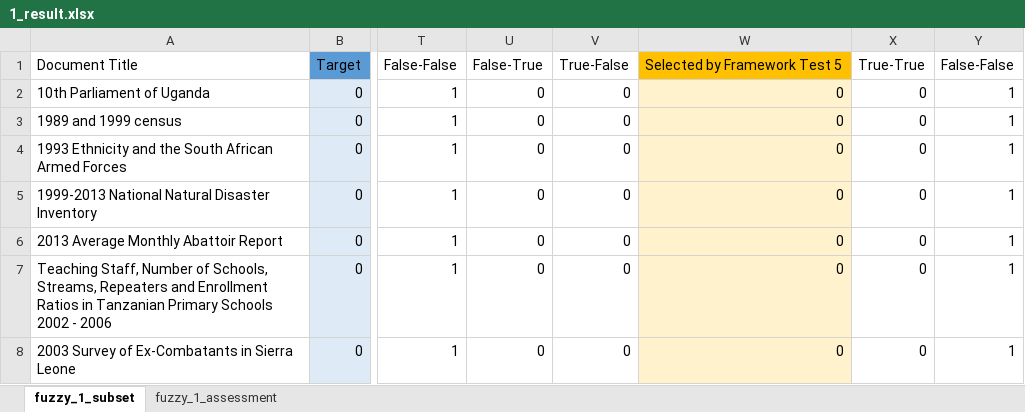
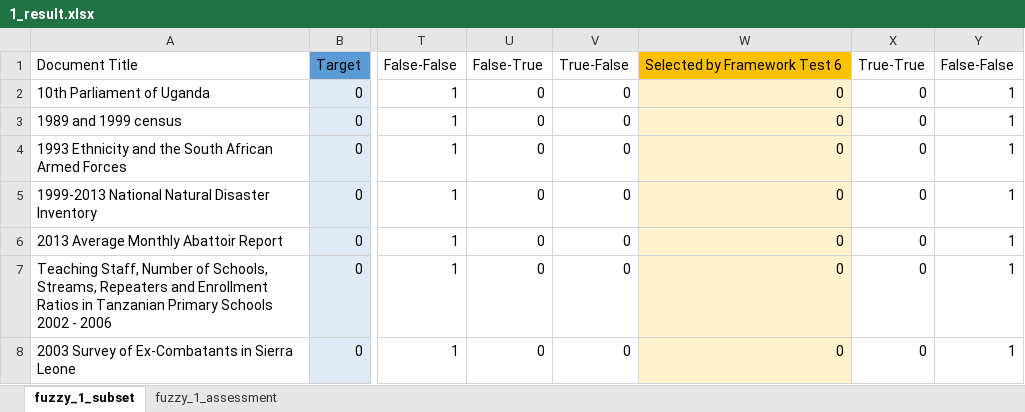
Before and after one commit to HammerProject/HammerDataProject, an Excel workbook: hammer-colombo/fuzzy-examples-set/1_result.xlsx, sheet fuzzy_1_subset, drawn as a sheet; only a part is shown, gaps mark what is left out; values as stored, in another font and other column widths than the file's, no borders; the diff names each change by its address in the sheet, - before the commit and + after, or states it on an @@ line.

Commit message:
fuzzy_2

```diff
--- a/hammer-colombo/fuzzy-examples-set/1_result.xlsx (sheet fuzzy_1_subset)
+++ b/hammer-colombo/fuzzy-examples-set/1_result.xlsx (sheet fuzzy_1_subset)
-W1: Selected by Framework Test 5
+W1: Selected by Framework Test 6
```
Also changed, not shown: 8 other files.
